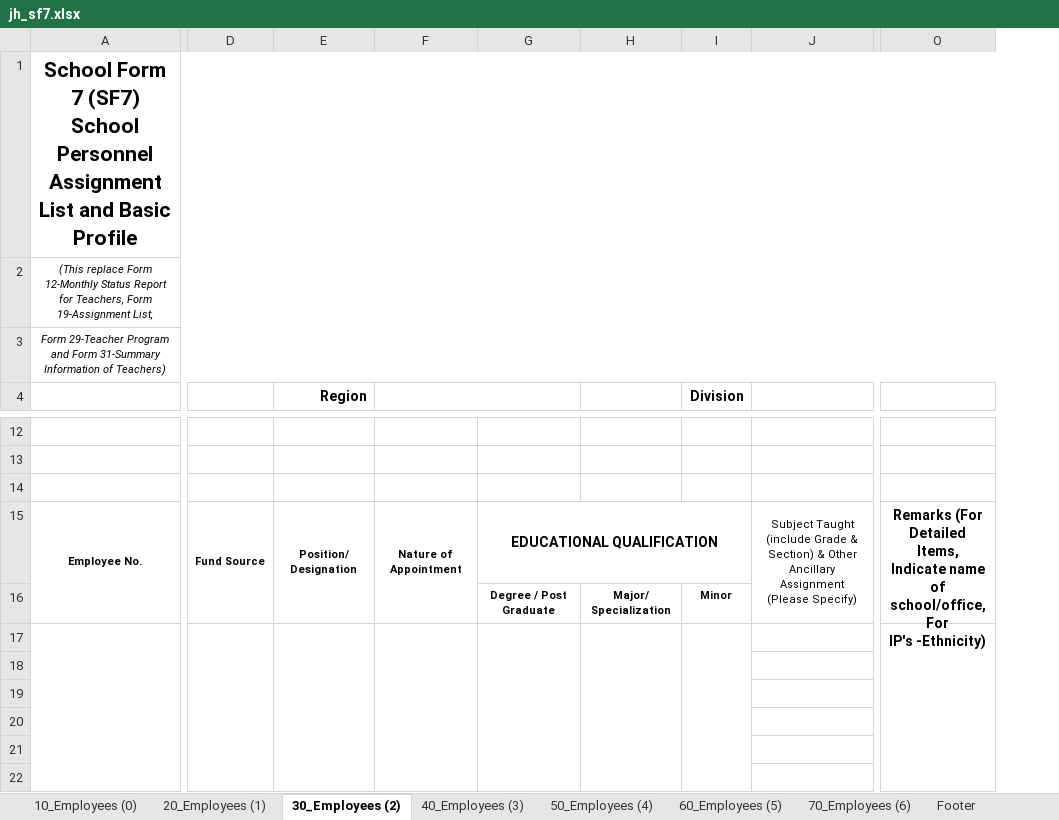
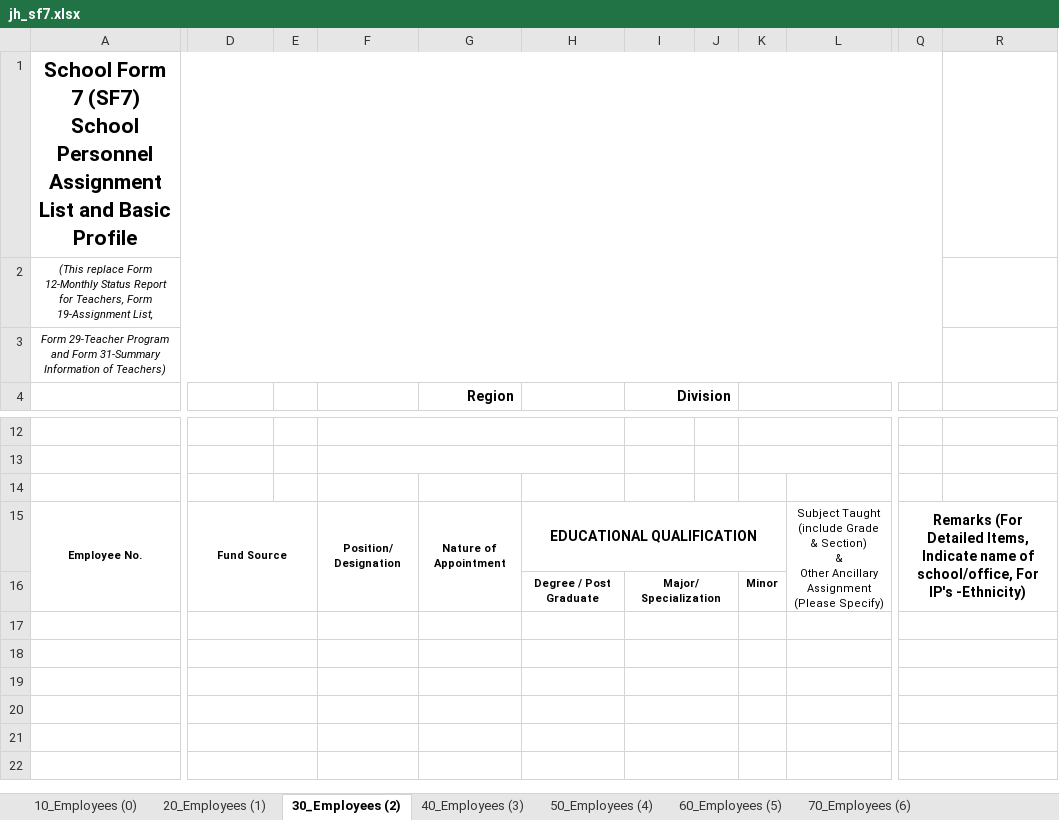
Before and after one commit to Philrey/CBNHS-System, an Excel workbook: Project Files/Forms System Final/templates/jh_sf7.xlsx, sheet 30_Employees (2), drawn as a sheet; only a part is shown, gaps mark what is left out; values as stored, in another font and other column widths than the file's, no borders; charts and pictures not drawn; removed rows and columns are numbered as before the commit, all else as after; ↵ is a line break in a cell; the diff covers the shown part only; the diff names each change by its address in the sheet, - before the commit and + after, or states it on an @@ line.

```diff
--- a/Project Files/Forms System Final/templates/jh_sf7.xlsx (sheet 30_Employees (2))
+++ b/Project Files/Forms System Final/templates/jh_sf7.xlsx (sheet 30_Employees (2))
-sheet tab: Footer
+column E, empty
-column H, row 16: Major/ Specialization
-column J, row 15: Subject Taught ↵ (include Grade & Section) & Other Ancillary Assignment ↵ (Please Specify)
+column J, empty
+column K, row 16: Minor
+column L, row 15: Subject Taught ↵ (include Grade & Section) ↵ & ↵ Other Ancillary Assignment ↵ (Please Specify)
+column Q, row 15: Remarks (For ↵ Detailed Items, ↵ Indicate name of ↵ school/office, For ↵ IP's -Ethnicity)
-A1:O1 merged
+A1:Q1 merged
-A2:O2 merged
+A2:Q2 merged
-A3:O3 merged
+A3:Q3 merged
-F4: Region
+F4: (empty)
-G4: (empty)
+G4: Region
-F4:G4 merged
+I4:J4 merged
+F12:H12 merged
+F13:H13 merged
-F15: Position/ Designation
+F15: Position/ ↵ Designation
-R15: Remarks (For ↵ Detailed Items, ↵ Indicate name of ↵ school/office, For ↵ IP's -Ethnicity)
+R15: (empty)
-O15:O16 merged
-I16 (Division): Minor
+I16 (Division): Major/ ↵ Specialization
+I16:J16 merged
-A17:A32 merged
-D17:D32 merged
+D17:E17 merged
-E17:E32 merged
-F17:F32 merged
-G17:G32 merged
-I17:I32 merged
+I17:J17 merged
-O17:O32 merged
+D18:E18 merged
+I18:J18 merged
+D19:E19 merged
+I19:J19 merged
+D20:E20 merged
+I20:J20 merged
+D21:E21 merged
+I21:J21 merged
+D22:E22 merged
+I22:J22 merged
```
Also changed, not shown: 6 added rows, 5 removed rows, 9 edited cells, cell formats and merged cells elsewhere in this sheet, sheet 70_Employees (6), sheet 60_Employees (5), sheet 50_Employees (4), sheet 40_Employees (3), sheet 20_Employees (1), sheet 10_Employees (0), charts or pictures, Project Files/Excel Manage Prototype/jh_sf7.xlsx, 9 other files.
